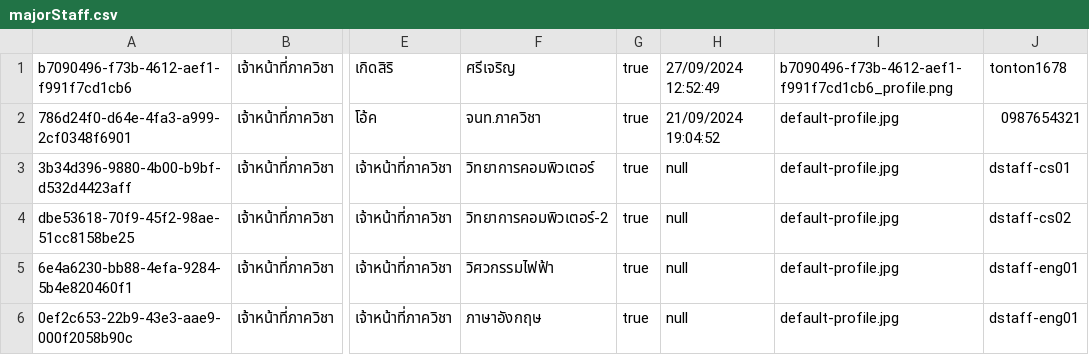
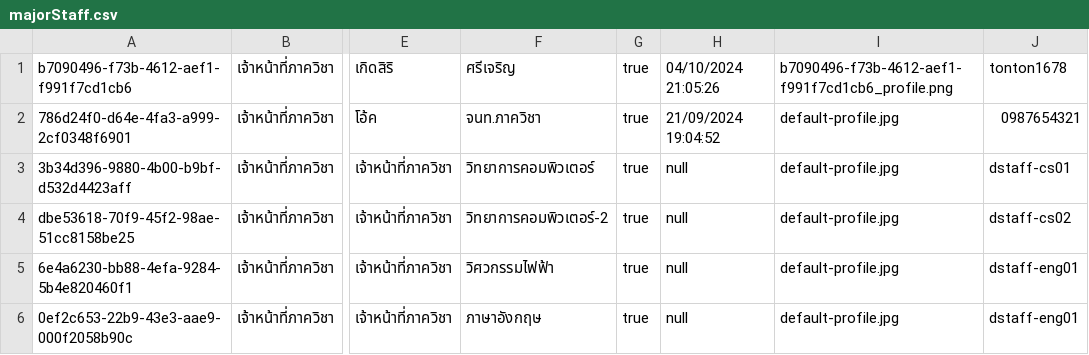
Before and after one commit to thg1rb/my-appeal, a CSV file: data/users/majorStaff.csv, drawn as a sheet; only a part is shown, gaps mark what is left out; the diff names each change by its address in the sheet, - before the commit and + after, or states it on an @@ line.

```diff
--- a/data/users/majorStaff.csv
+++ b/data/users/majorStaff.csv
-H1: 27/09/2024 12:52:49
+H1: 04/10/2024 21:05:26
```
Also changed, not shown: 1 other file.
